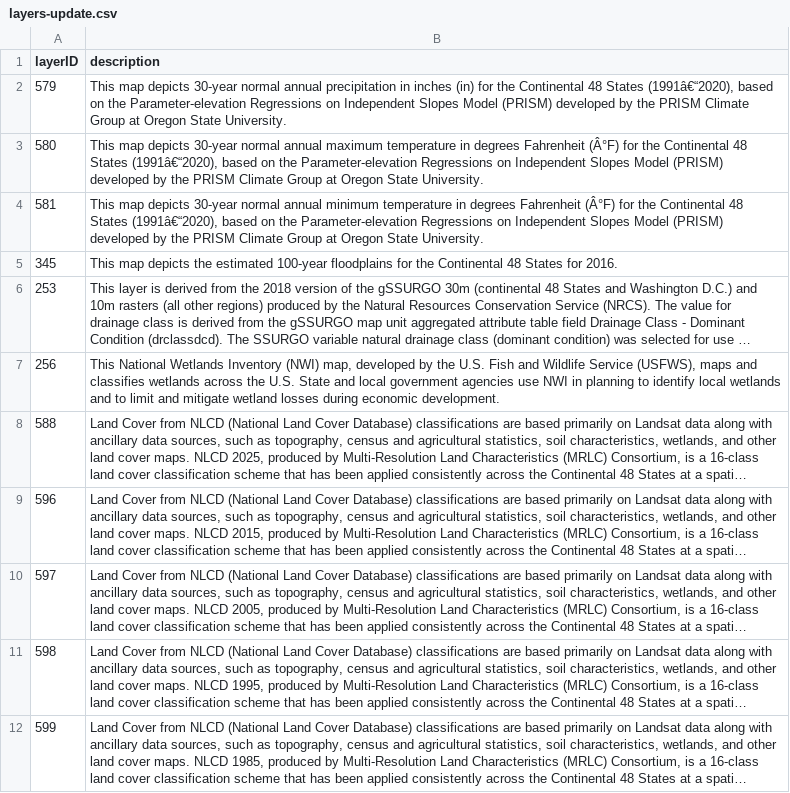
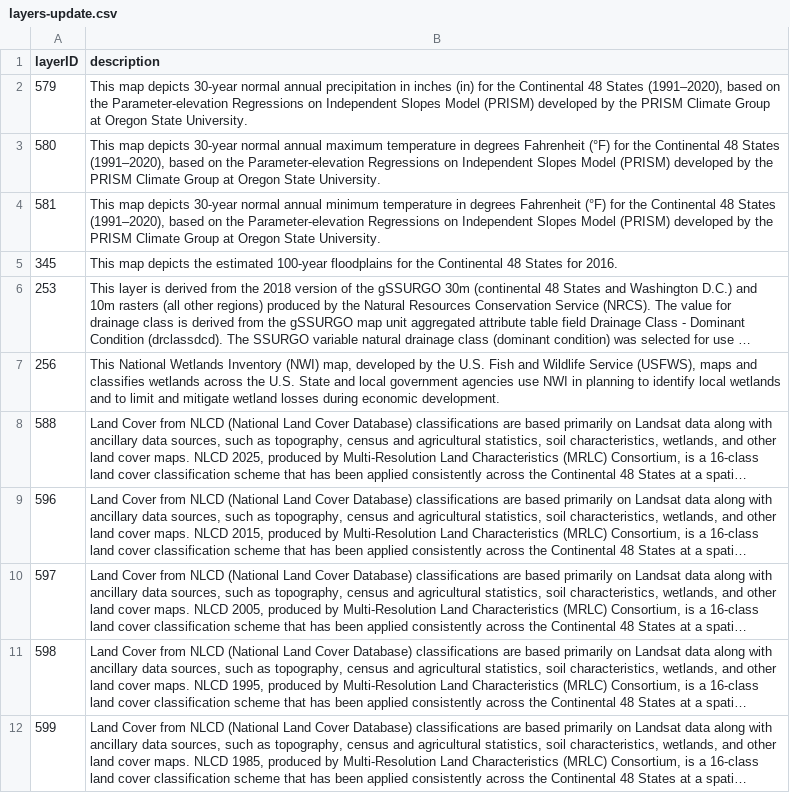
Before and after one commit to USEPA/EnviroAtlas_DB, a CSV file: changes/local/67-Layer-descriptions-updates/layers-update.csv, drawn as a sheet; long unchanged cells end in …; the diff names each change by its address in the sheet, - before the commit and + after, or states it on an @@ line.

Commit message:
Character edits.

```diff
--- a/changes/local/67-Layer-descriptions-updates/layers-update.csv
+++ b/changes/local/67-Layer-descriptions-updates/layers-update.csv
-B2 (description): …48 States (1991â€“2020), based on…
+B2 (description): …48 States (1991–2020), based on…
-B3 (description): …degrees Fahrenheit (Â°F) for the Continental 48 States (1991â€“2020), based on…
+B3 (description): …degrees Fahrenheit (°F) for the Continental 48 States (1991–2020), based on…
-B4 (description): …degrees Fahrenheit (Â°F) for the Continental 48 States (1991â€“2020), based on…
+B4 (description): …degrees Fahrenheit (°F) for the Continental 48 States (1991–2020), based on…
```
